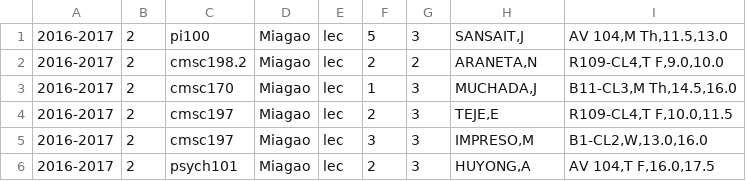
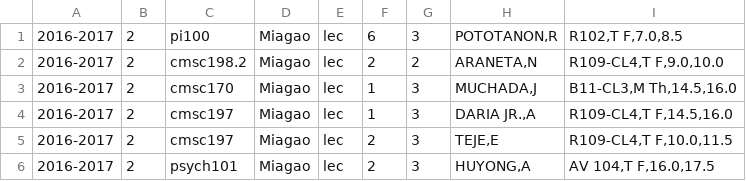
Before and after one commit to allynjdc/PAGOD_final, a CSV file: public/schedule/1.csv, drawn as a sheet.

```diff
--- a/public/schedule/1.csv
+++ b/public/schedule/1.csv
@@ -1,6 +1,6 @@
-2016-2017,2,pi100,Miagao,lec,5,3,"SANSAIT,J","AV 104,M Th,11.5,13.0"
+2016-2017,2,pi100,Miagao,lec,6,3,"POTOTANON,R","R102,T F,7.0,8.5"
 2016-2017,2,cmsc198.2,Miagao,lec,2,2,"ARANETA,N","R109-CL4,T F,9.0,10.0"
 2016-2017,2,cmsc170,Miagao,lec,1,3,"MUCHADA,J","B11-CL3,M Th,14.5,16.0"
+2016-2017,2,cmsc197,Miagao,lec,1,3,"DARIA JR.,A","R109-CL4,T F,14.5,16.0"
 2016-2017,2,cmsc197,Miagao,lec,2,3,"TEJE,E","R109-CL4,T F,10.0,11.5"
-2016-2017,2,cmsc197,Miagao,lec,3,3,"IMPRESO,M","B1-CL2,W,13.0,16.0"
 2016-2017,2,psych101,Miagao,lec,2,3,"HUYONG,A","AV 104,T F,16.0,17.5"
```
Also changed, not shown: public/preferences/1.csv, 11 other files.
